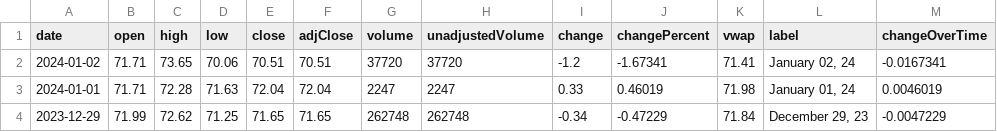
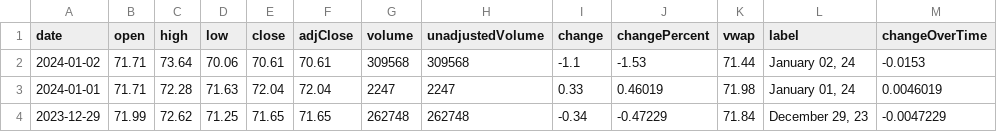
Before and after one commit to junyoung-sim/ddpg-quant, a CSV file: data/CL=F.csv, drawn as a sheet; only a part is shown.

```diff
--- a/data/CL=F.csv
+++ b/data/CL=F.csv
@@ -1,3 +1,3 @@
 date,open,high,low,close,adjClose,volume,unadjustedVolume,change,changePercent,vwap,label,changeOverTime
-2024-01-02,71.71,73.65,70.06,70.51,70.51,37720,37720,-1.2,-1.67341,71.41,"January 02, 24",-0.0167341
+2024-01-02,71.71,73.64,70.06,70.61,70.61,309568,309568,-1.1,-1.53,71.44,"January 02, 24",-0.0153
 2024-01-01,71.71,72.28,71.63,72.04,72.04,2247,2247,0.33,0.46019,71.98,"January 01, 24",0.0046019
```
Also changed, not shown: data/DIA.csv, data/EUR=X.csv, 11 other files.
